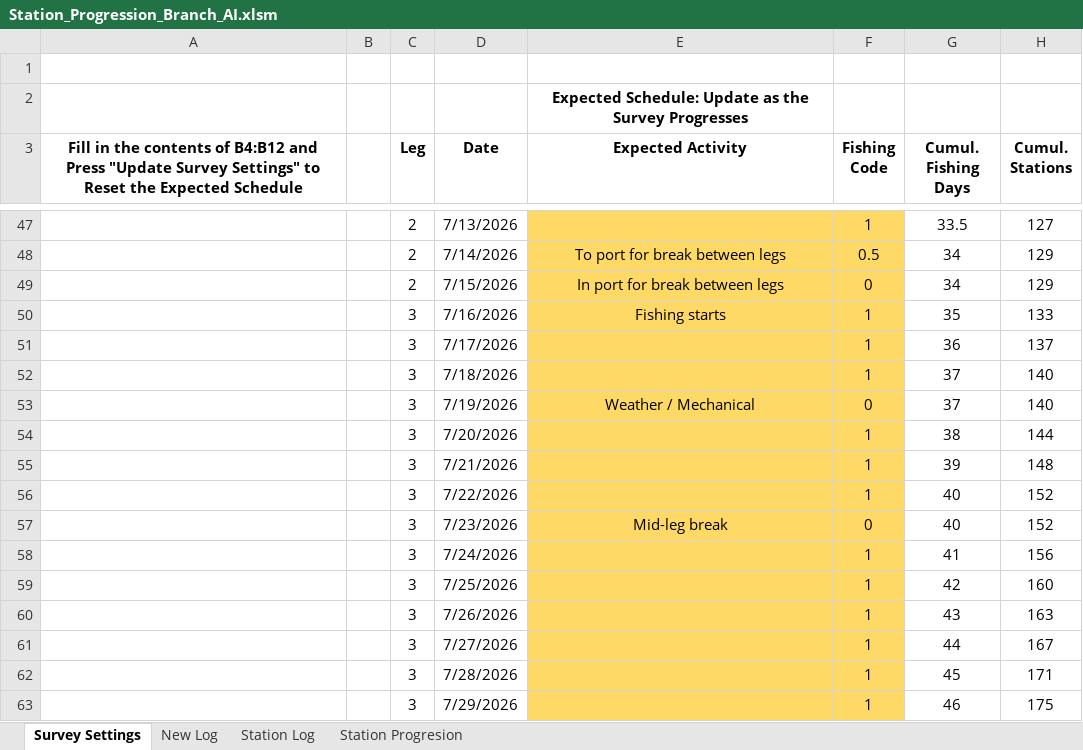
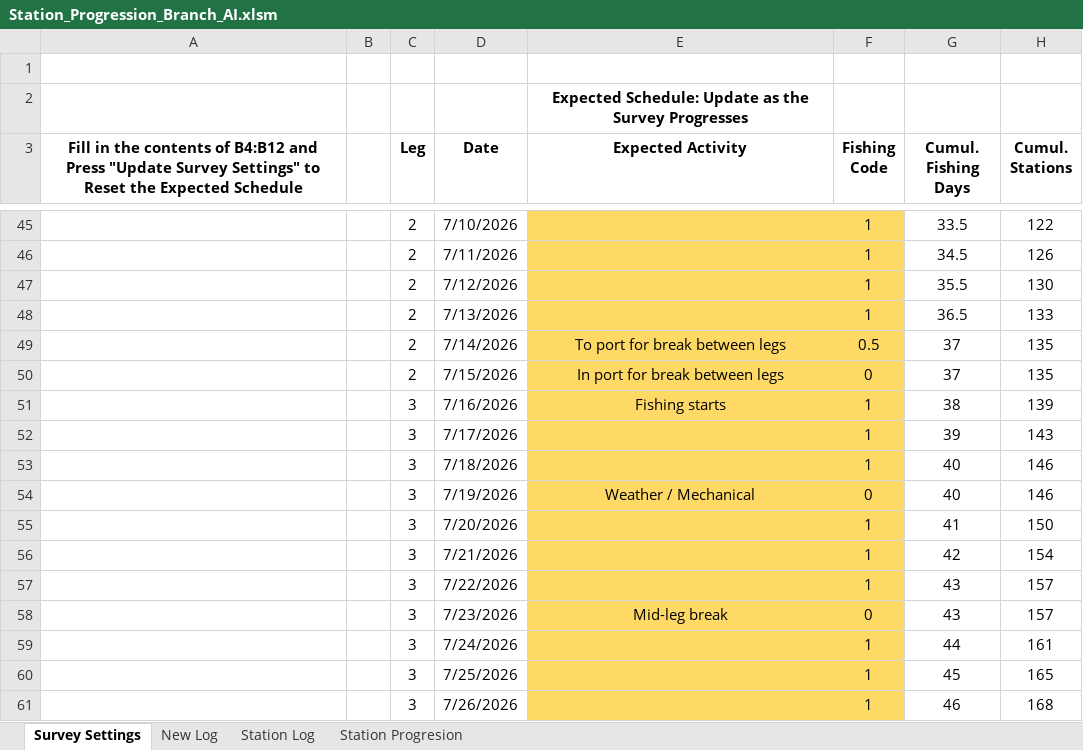
Before and after one commit to afsc-gap-products/StationAllocationAIGOA, an Excel workbook: station_progression/Station_Progression_Branch_AI.xlsm, sheet Survey Settings, drawn as a sheet; only a part is shown, gaps mark what is left out; values as stored, in another font and other column widths than the file's, no borders; charts and pictures not drawn; removed rows and columns are numbered as before the commit, all else as after; the diff covers the shown part only; the diff names each change by its address in the sheet, - before the commit and + after, or states it on an @@ line.

Commit message:
added stations

```diff
--- a/station_progression/Station_Progression_Branch_AI.xlsm (sheet Survey Settings)
+++ b/station_progression/Station_Progression_Branch_AI.xlsm (sheet Survey Settings)
-D45 (Date): 7/13/2026
+D45 (Date): 7/10/2026
-H45 (Cumul. Stations): 127
+H45 (Cumul. Stations): 122
+row 46:  |  | 2 | 7/11/2026 |  | 1 | 34.5 | 126
+row 47:  |  | 2 | 7/12/2026 |  | 1 | 35.5 | 130
+row 48:  |  | 2 | 7/13/2026 |  | 1 | 36.5 | 133
-G49:G50 (Cumul. Fishing Days): 34
+G49:G50 (Cumul. Fishing Days): 37
-H49:H50 (Cumul. Stations): 129
+H49:H50 (Cumul. Stations): 135
-G51 (Cumul. Fishing Days): 35
+G51 (Cumul. Fishing Days): 38
-H51 (Cumul. Stations): 133
+H51 (Cumul. Stations): 139
-row 51:  |  | 3 | 7/17/2026 |  | 1 | 36 | 137
-row 52:  |  | 3 | 7/18/2026 |  | 1 | 37 | 140
-row 53:  |  | 3 | 7/19/2026 | Weather / Mechanical | 0 | 37 | 140
-row 54:  |  | 3 | 7/20/2026 |  | 1 | 38 | 144
-D52 (Date): 7/21/2026
+D52 (Date): 7/17/2026
-H52 (Cumul. Stations): 148
+H52 (Cumul. Stations): 143
-D53 (Date): 7/22/2026
+D53 (Date): 7/18/2026
-H53:H54 (Cumul. Stations): 152
+H53:H54 (Cumul. Stations): 146
-D54 (Date): 7/23/2026
+D54 (Date): 7/19/2026
-E54 (Expected Activity): Mid-leg break
+E54 (Expected Activity): Weather / Mechanical
-D55 (Date): 7/24/2026
+D55 (Date): 7/20/2026
-H55 (Cumul. Stations): 156
+H55 (Cumul. Stations): 150
-D56 (Date): 7/25/2026
+D56 (Date): 7/21/2026
-H56 (Cumul. Stations): 160
+H56 (Cumul. Stations): 154
-D57 (Date): 7/26/2026
+D57 (Date): 7/22/2026
-H57 (Cumul. Stations): 163
+H57 (Cumul. Stations): 157
+row 58:  |  | 3 | 7/23/2026 | Mid-leg break | 0 | 43 | 157
-D59 (Date): 7/27/2026
+D59 (Date): 7/24/2026
-H59 (Cumul. Stations): 167
+H59 (Cumul. Stations): 161
-D60 (Date): 7/28/2026
+D60 (Date): 7/25/2026
-H60 (Cumul. Stations): 171
+H60 (Cumul. Stations): 165
-D61 (Date): 7/29/2026
+D61 (Date): 7/26/2026
-H61 (Cumul. Stations): 175
+H61 (Cumul. Stations): 168
```
Also changed, not shown: 7 added rows, 7 removed rows and 106 edited cells elsewhere in this sheet, sheet Station Progresion, formulas that keep their value, charts or pictures.
